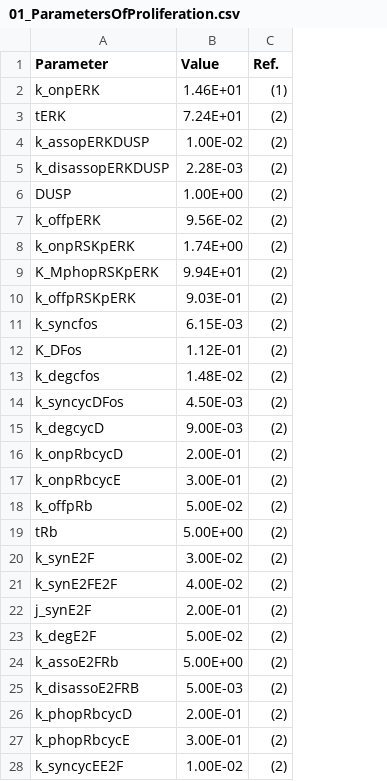
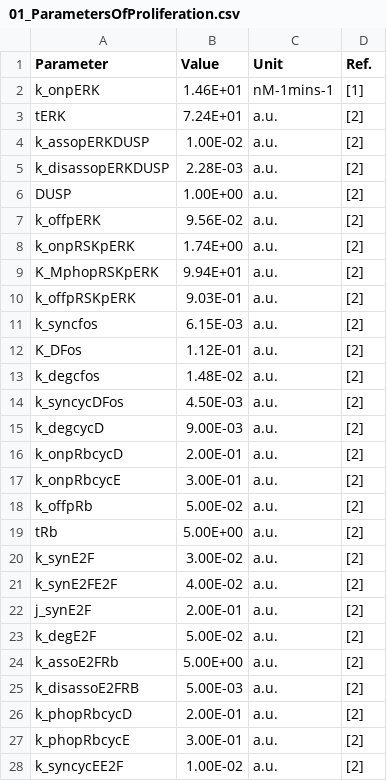
Before and after one commit to Piyanut-Ratp/MathModelMammaryCellMenstrualCycle, a CSV file: 01_Parameters/01_ParametersOfProliferation.csv, drawn as a sheet; only a part is shown; addresses are those after the commit; the diff covers the shown part only; the diff names each change by its address in the sheet, - before the commit and + after, or states it on an @@ line.

Commit message:
Update 01_ParametersOfProliferation.csv

```diff
--- a/01_Parameters/01_ParametersOfProliferation.csv
+++ b/01_Parameters/01_ParametersOfProliferation.csv
+column C (Unit), rows 2-28: nM-1mins-1 | a.u. | a.u. | a.u. | a.u. | a.u. | a.u. | a.u. | a.u. | a.u. | a.u. | a.u. | a.u. | a.u. | a.u. | a.u. | a.u. | a.u. | a.u. | a.u. | a.u. | a.u. | a.u. | a.u. | a.u. | a.u. | a.u.
-D2 (Ref.): (1)
+D2 (Ref.): [1]
-D3:D28 (Ref.): (2)
+D3:D28 (Ref.): [2]
```
Also changed, not shown: 2 added rows and 18 edited cells elsewhere in this file.
